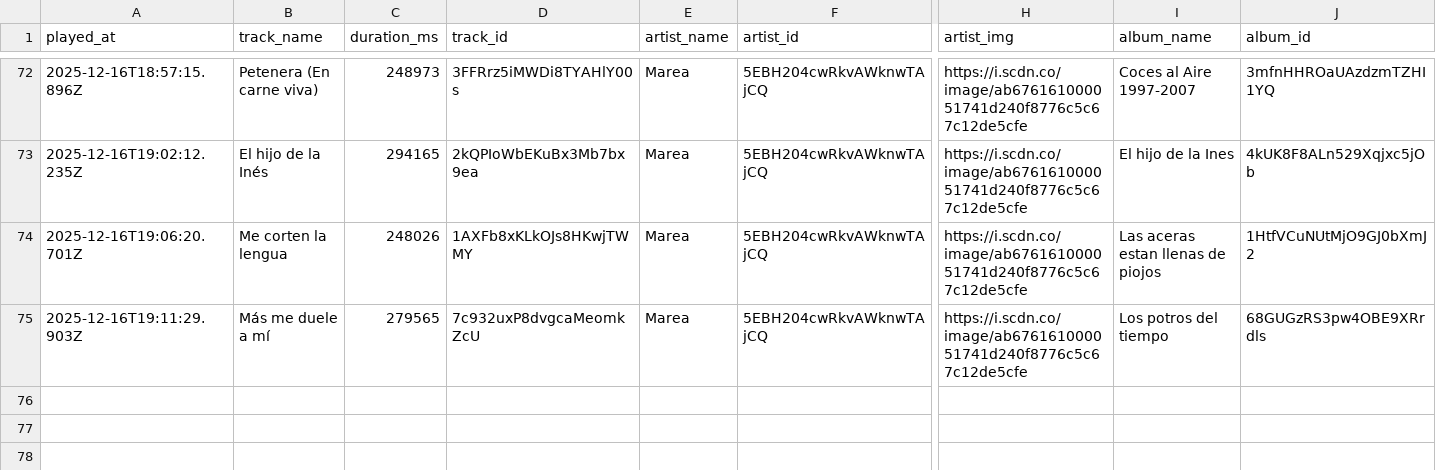
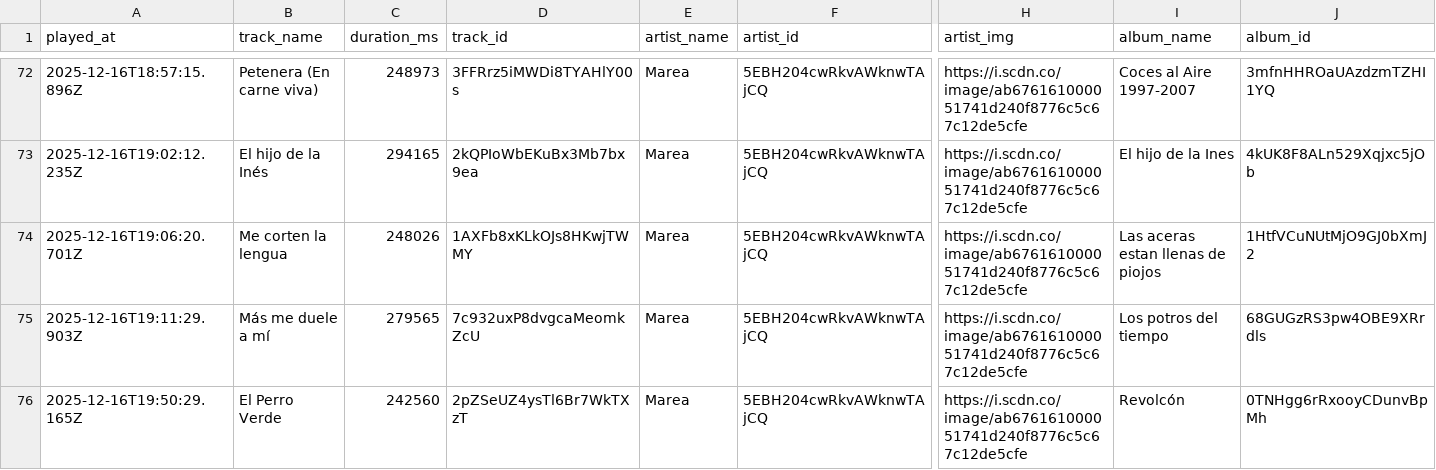
Before and after one commit to Edupastore/spothistory, a CSV file: spotify_history.csv, drawn as a sheet; only a part is shown, gaps mark what is left out; rows hold the shown columns only; the diff names each change by its address in the sheet, - before the commit and + after, or states it on an @@ line.

```diff
--- a/spotify_history.csv
+++ b/spotify_history.csv
+row 76: 2025-12-16T19:50:29.165Z | El Perro Verde | 242560 | 2pZSeUZ4ysTl6Br7WkTXzT | Marea | 5EBH204cwRkvAWknwTAjCQ | https://i.scdn.co/image/ab676161000051741d240f8776c5c67c12de5cfe | Revolcón | 0TNHgg6rRxooyCDunvBpMh
```
